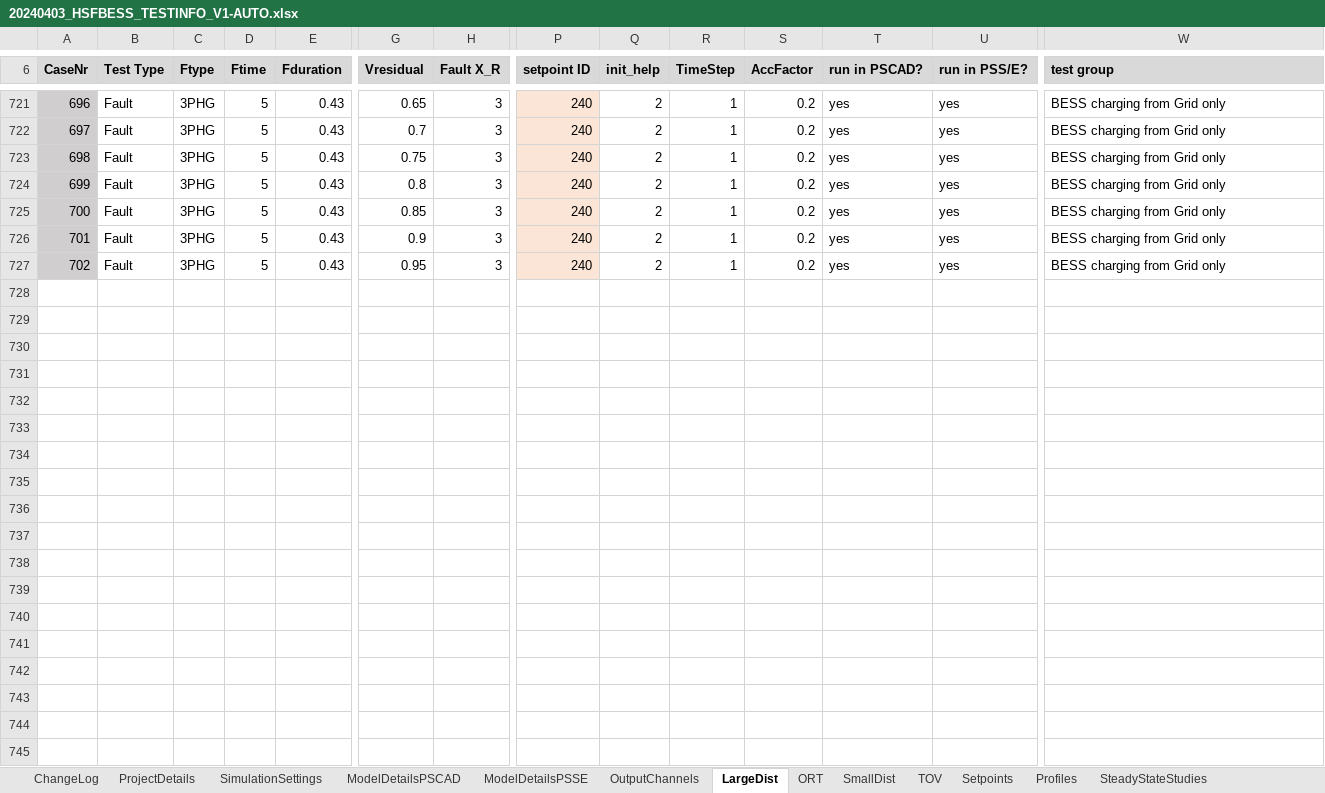
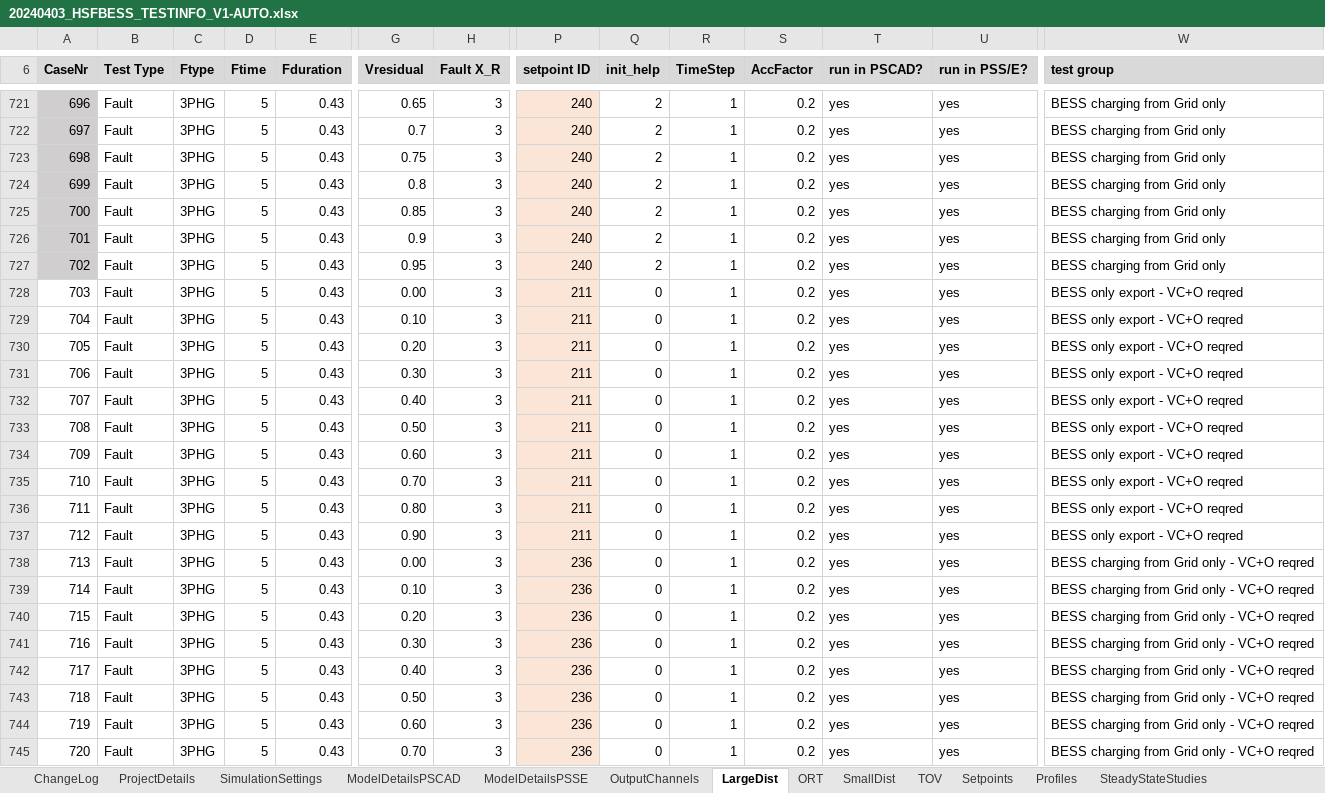
Before and after one commit to Mojtaba-jabbarii/HorshamLatest, an Excel workbook: test_scenario_definitions/20240403_HSFBESS_TESTINFO_V1-AUTO.xlsx, sheet LargeDist, drawn as a sheet; only a part is shown, gaps mark what is left out; values as stored, in another font and other column widths than the file's, no borders; conditional formats not drawn; 1 other sheet too large or unreadable and not compared; rows hold the shown columns only; the diff covers the shown part only; the diff names each change by its address in the sheet, - before the commit and + after, or states it on an @@ line.

```diff
--- a/test_scenario_definitions/20240403_HSFBESS_TESTINFO_V1-AUTO.xlsx (sheet LargeDist)
+++ b/test_scenario_definitions/20240403_HSFBESS_TESTINFO_V1-AUTO.xlsx (sheet LargeDist)
+row 728: 703 | Fault | 3PHG | 5 | 0.43 | 0.00 | 3 | 211 | 0 | 1 | 0.2 | yes | yes | BESS only export - VC+O reqred
+row 729: 704 | Fault | 3PHG | 5 | 0.43 | 0.10 | 3 | 211 | 0 | 1 | 0.2 | yes | yes | BESS only export - VC+O reqred
+row 730: 705 | Fault | 3PHG | 5 | 0.43 | 0.20 | 3 | 211 | 0 | 1 | 0.2 | yes | yes | BESS only export - VC+O reqred
+row 731: 706 | Fault | 3PHG | 5 | 0.43 | 0.30 | 3 | 211 | 0 | 1 | 0.2 | yes | yes | BESS only export - VC+O reqred
+row 732: 707 | Fault | 3PHG | 5 | 0.43 | 0.40 | 3 | 211 | 0 | 1 | 0.2 | yes | yes | BESS only export - VC+O reqred
+row 733: 708 | Fault | 3PHG | 5 | 0.43 | 0.50 | 3 | 211 | 0 | 1 | 0.2 | yes | yes | BESS only export - VC+O reqred
+row 734: 709 | Fault | 3PHG | 5 | 0.43 | 0.60 | 3 | 211 | 0 | 1 | 0.2 | yes | yes | BESS only export - VC+O reqred
+row 735: 710 | Fault | 3PHG | 5 | 0.43 | 0.70 | 3 | 211 | 0 | 1 | 0.2 | yes | yes | BESS only export - VC+O reqred
+row 736: 711 | Fault | 3PHG | 5 | 0.43 | 0.80 | 3 | 211 | 0 | 1 | 0.2 | yes | yes | BESS only export - VC+O reqred
+row 737: 712 | Fault | 3PHG | 5 | 0.43 | 0.90 | 3 | 211 | 0 | 1 | 0.2 | yes | yes | BESS only export - VC+O reqred
+row 738: 713 | Fault | 3PHG | 5 | 0.43 | 0.00 | 3 | 236 | 0 | 1 | 0.2 | yes | yes | BESS charging from Grid only - VC+O reqred
+row 739: 714 | Fault | 3PHG | 5 | 0.43 | 0.10 | 3 | 236 | 0 | 1 | 0.2 | yes | yes | BESS charging from Grid only - VC+O reqred
+row 740: 715 | Fault | 3PHG | 5 | 0.43 | 0.20 | 3 | 236 | 0 | 1 | 0.2 | yes | yes | BESS charging from Grid only - VC+O reqred
+row 741: 716 | Fault | 3PHG | 5 | 0.43 | 0.30 | 3 | 236 | 0 | 1 | 0.2 | yes | yes | BESS charging from Grid only - VC+O reqred
+row 742: 717 | Fault | 3PHG | 5 | 0.43 | 0.40 | 3 | 236 | 0 | 1 | 0.2 | yes | yes | BESS charging from Grid only - VC+O reqred
+row 743: 718 | Fault | 3PHG | 5 | 0.43 | 0.50 | 3 | 236 | 0 | 1 | 0.2 | yes | yes | BESS charging from Grid only - VC+O reqred
+row 744: 719 | Fault | 3PHG | 5 | 0.43 | 0.60 | 3 | 236 | 0 | 1 | 0.2 | yes | yes | BESS charging from Grid only - VC+O reqred
+row 745: 720 | Fault | 3PHG | 5 | 0.43 | 0.70 | 3 | 236 | 0 | 1 | 0.2 | yes | yes | BESS charging from Grid only - VC+O reqred
```
Also changed, not shown: 22 added rows elsewhere in this sheet, sheet SmallDist, sheet OutputChannels, test_scenario_definitions/20240403_HSFBESS_TESTINFO_V1.xlsx, 7 other files.
